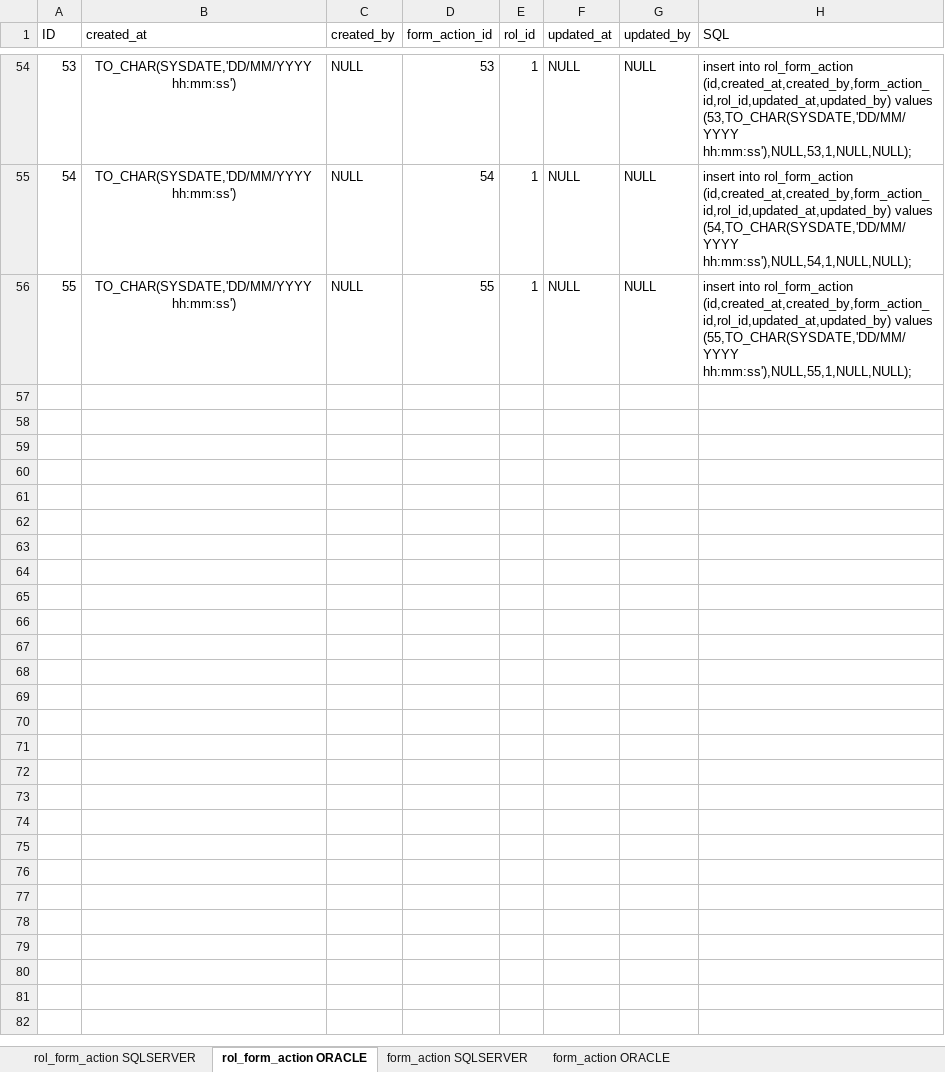
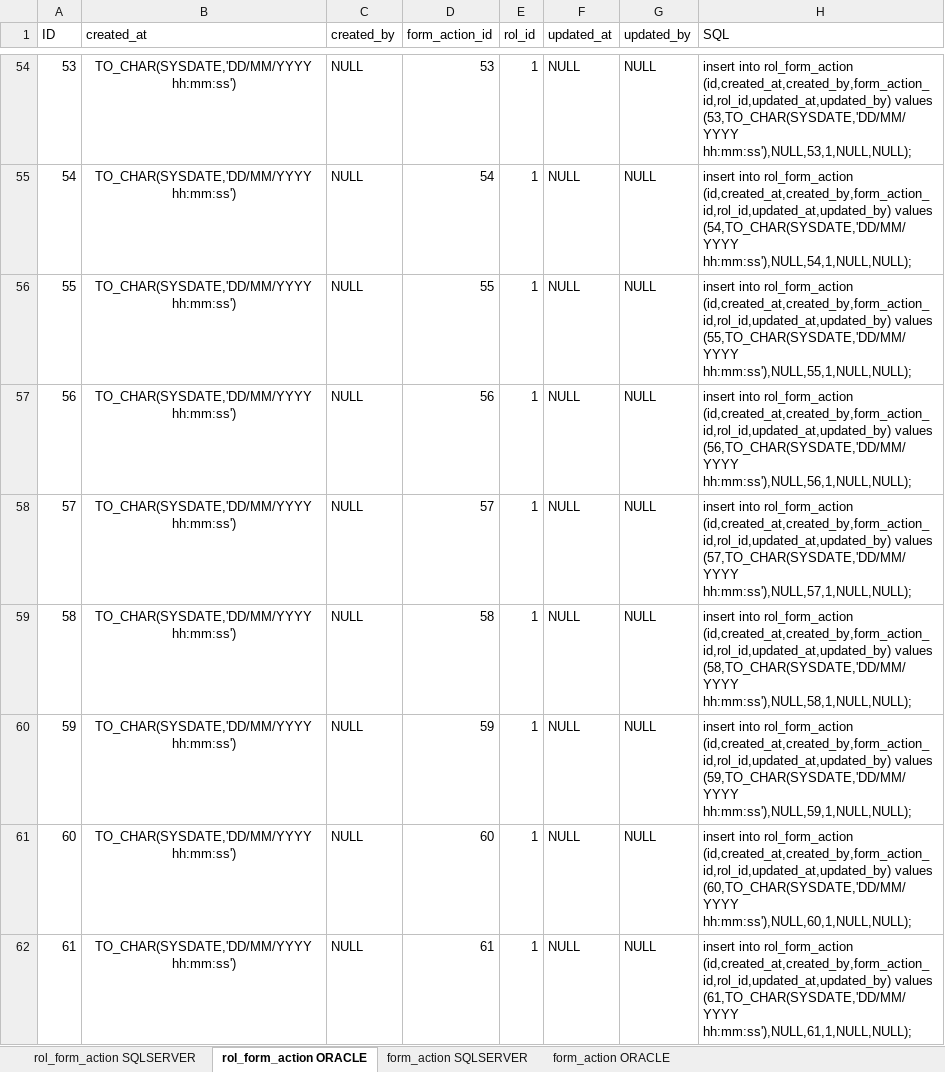
Before and after one commit to jorge190588/SSO_security, an Excel workbook: spring-social/queries/sentences SQL.xlsx, sheet rol_form_action ORACLE, drawn as a sheet; only a part is shown, gaps mark what is left out; values as stored, in another font and other column widths than the file's, no borders; the diff covers the shown part only; the diff names each change by its address in the sheet, - before the commit and + after, or states it on an @@ line.

Commit message:
add system to form, formGroup and frontend system

```diff
--- a/spring-social/queries/sentences SQL.xlsx (sheet rol_form_action ORACLE)
+++ b/spring-social/queries/sentences SQL.xlsx (sheet rol_form_action ORACLE)
+row 57: 56 | TO_CHAR(SYSDATE,'DD/MM/YYYY hh:mm:ss') | NULL | 56 | 1 | NULL | NULL | insert into rol_form_action (id,created_at,created_by,form_action_id,rol_id,updated_at,updated_by) values (56,TO_CHAR(SYSDATE,'DD/MM/YYYY hh:mm:ss'),NULL,56,1,NULL,NULL);
+row 58: 57 | TO_CHAR(SYSDATE,'DD/MM/YYYY hh:mm:ss') | NULL | 57 | 1 | NULL | NULL | insert into rol_form_action (id,created_at,created_by,form_action_id,rol_id,updated_at,updated_by) values (57,TO_CHAR(SYSDATE,'DD/MM/YYYY hh:mm:ss'),NULL,57,1,NULL,NULL);
+row 59: 58 | TO_CHAR(SYSDATE,'DD/MM/YYYY hh:mm:ss') | NULL | 58 | 1 | NULL | NULL | insert into rol_form_action (id,created_at,created_by,form_action_id,rol_id,updated_at,updated_by) values (58,TO_CHAR(SYSDATE,'DD/MM/YYYY hh:mm:ss'),NULL,58,1,NULL,NULL);
+row 60: 59 | TO_CHAR(SYSDATE,'DD/MM/YYYY hh:mm:ss') | NULL | 59 | 1 | NULL | NULL | insert into rol_form_action (id,created_at,created_by,form_action_id,rol_id,updated_at,updated_by) values (59,TO_CHAR(SYSDATE,'DD/MM/YYYY hh:mm:ss'),NULL,59,1,NULL,NULL);
+row 61: 60 | TO_CHAR(SYSDATE,'DD/MM/YYYY hh:mm:ss') | NULL | 60 | 1 | NULL | NULL | insert into rol_form_action (id,created_at,created_by,form_action_id,rol_id,updated_at,updated_by) values (60,TO_CHAR(SYSDATE,'DD/MM/YYYY hh:mm:ss'),NULL,60,1,NULL,NULL);
+row 62: 61 | TO_CHAR(SYSDATE,'DD/MM/YYYY hh:mm:ss') | NULL | 61 | 1 | NULL | NULL | insert into rol_form_action (id,created_at,created_by,form_action_id,rol_id,updated_at,updated_by) values (61,TO_CHAR(SYSDATE,'DD/MM/YYYY hh:mm:ss'),NULL,61,1,NULL,NULL);
```
Also changed, not shown: 18 added rows elsewhere in this sheet, sheet form_action ORACLE, sheet form_action SQLSERVER, 6 other files.
